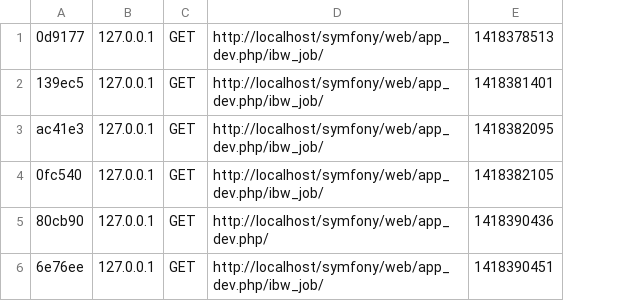
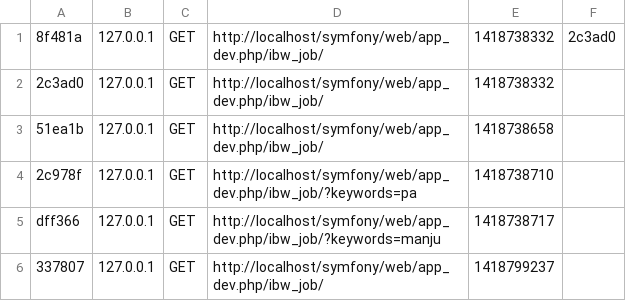
Before and after one commit to manjunathb-cuelogic/Symfony_Assignment, a CSV file: app/cache/dev/profiler/index.csv, drawn as a sheet; removed rows and columns are numbered as before the commit, all else as after; the diff names each change by its address in the sheet, - before the commit and + after, or states it on an @@ line.

```diff
--- a/app/cache/dev/profiler/index.csv
+++ b/app/cache/dev/profiler/index.csv
-column A, rows 1-4: 0d9177 | 139ec5 | ac41e3 | 0fc540
+column A, rows 1-3: 8f481a | 2c3ad0 | 51ea1b; row 6: 337807
-column E, rows 1-4: 1418378513 | 1418381401 | 1418382095 | 1418382105
+column E, rows 1-3: 1418738332 | 1418738332 | 1418738658; row 6: 1418799237
+column F, row 1: 2c3ad0
+row 4: 2c978f | 127.0.0.1 | GET | http://localhost/symfony/web/app_dev.php/ibw_job/?keywords=pa | 1418738710
+row 5: dff366 | 127.0.0.1 | GET | http://localhost/symfony/web/app_dev.php/ibw_job/?keywords=manju | 1418738717
-row 5: 80cb90 | 127.0.0.1 | GET | http://localhost/symfony/web/app_dev.php/ | 1418390436
-row 6: 6e76ee | 127.0.0.1 | GET | http://localhost/symfony/web/app_dev.php/ibw_job/ | 1418390451
```
Also changed, not shown: 39 other files.
